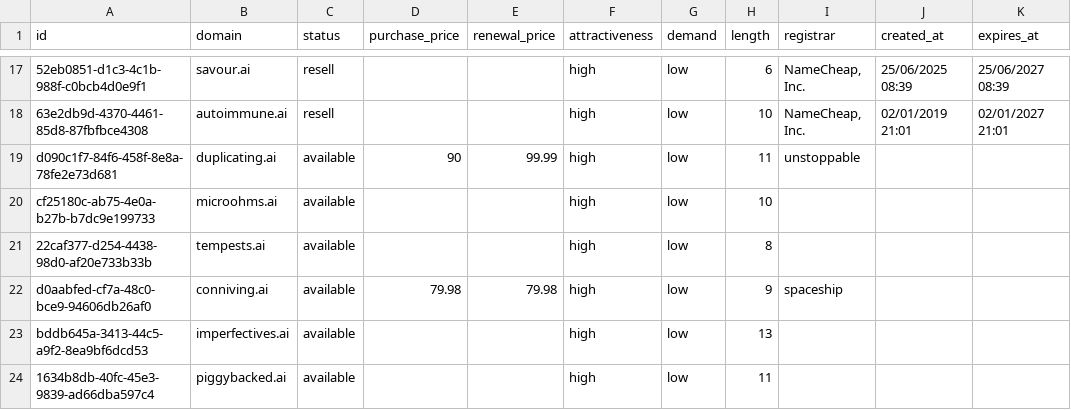
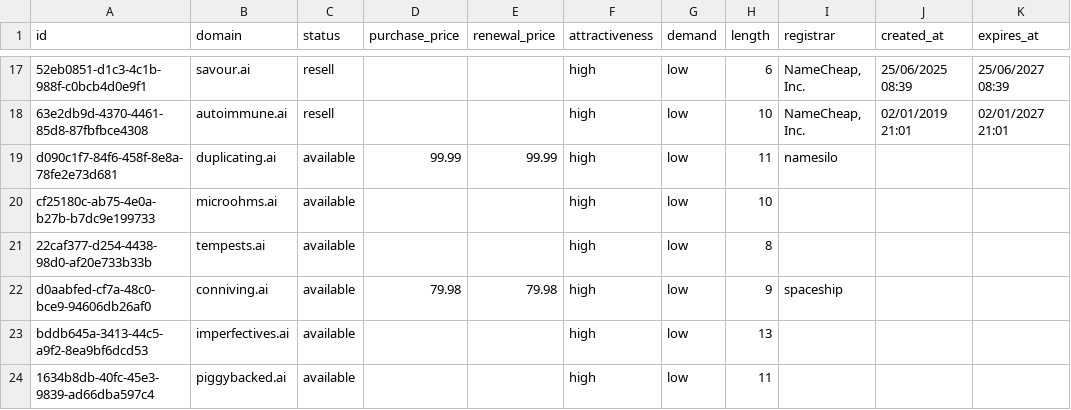
Before and after one commit to UniqueDomains/ai-oneword-domains, a CSV file: ai.csv, drawn as a sheet; only a part is shown, gaps mark what is left out; the diff covers the shown part only; the diff names each change by its address in the sheet, - before the commit and + after, or states it on an @@ line.

```diff
--- a/ai.csv
+++ b/ai.csv
-D19 (purchase_price): 90
+D19 (purchase_price): 99.99
-I19 (registrar): unstoppable
+I19 (registrar): namesilo
```
Also changed, not shown: 2 added rows, 2 removed rows and 3 edited cells elsewhere in this file, 5 other files.
